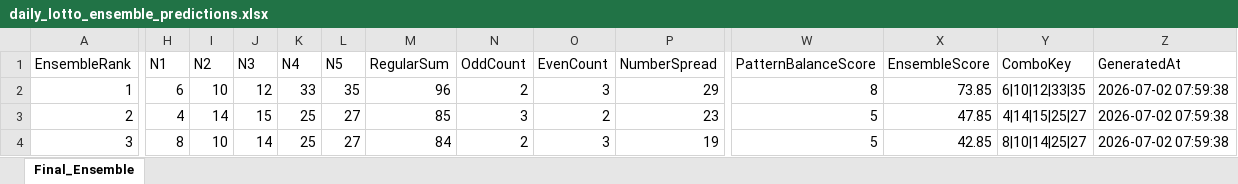
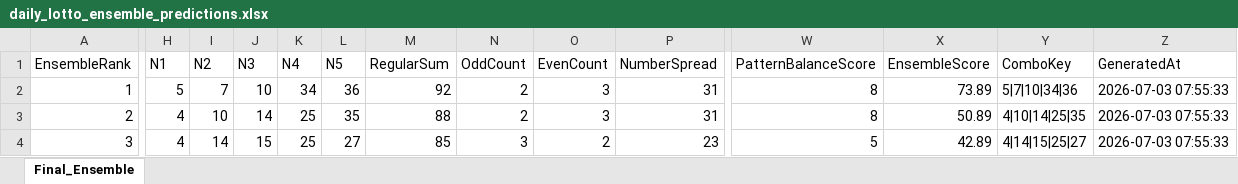
Before and after one commit to 19KabeloMadiga95/HexagrandHouse, an Excel workbook: data/exports/final_predictions/daily_lotto_ensemble_predictions.xlsx, sheet Final_Ensemble, drawn as a sheet; only a part is shown, gaps mark what is left out; values as stored, in another font and other column widths than the file's, no borders; the diff covers the shown part only; the diff names each change by its address in the sheet, - before the commit and + after, or states it on an @@ line.

```diff
--- a/data/exports/final_predictions/daily_lotto_ensemble_predictions.xlsx (sheet Final_Ensemble)
+++ b/data/exports/final_predictions/daily_lotto_ensemble_predictions.xlsx (sheet Final_Ensemble)
-H2 (N1): 6
+H2 (N1): 5
-I2 (N2): 10
+I2 (N2): 7
-J2 (N3): 12
+J2 (N3): 10
-K2 (N4): 33
+K2 (N4): 34
-L2 (N5): 35
+L2 (N5): 36
-M2 (RegularSum): 96
+M2 (RegularSum): 92
-P2 (NumberSpread): 29
+P2 (NumberSpread): 31
-X2 (EnsembleScore): 73.85
+X2 (EnsembleScore): 73.89
-Y2 (ComboKey): 6|10|12|33|35
+Y2 (ComboKey): 5|7|10|34|36
-Z2:Z4 (GeneratedAt): 2026-07-02 07:59:38
+Z2:Z4 (GeneratedAt): 2026-07-03 07:55:33
-I3 (N2): 14
+I3 (N2): 10
-J3 (N3): 15
+J3 (N3): 14
-L3 (N5): 27
+L3 (N5): 35
-M3 (RegularSum): 85
+M3 (RegularSum): 88
-N3 (OddCount): 3
+N3 (OddCount): 2
-O3 (EvenCount): 2
+O3 (EvenCount): 3
-P3 (NumberSpread): 23
+P3 (NumberSpread): 31
-W3 (PatternBalanceScore): 5
+W3 (PatternBalanceScore): 8
-X3 (EnsembleScore): 47.85
+X3 (EnsembleScore): 50.89
-Y3 (ComboKey): 4|14|15|25|27
+Y3 (ComboKey): 4|10|14|25|35
-H4 (N1): 8
+H4 (N1): 4
-I4 (N2): 10
+I4 (N2): 14
-J4 (N3): 14
+J4 (N3): 15
-M4 (RegularSum): 84
+M4 (RegularSum): 85
-N4 (OddCount): 2
+N4 (OddCount): 3
-O4 (EvenCount): 3
+O4 (EvenCount): 2
-P4 (NumberSpread): 19
+P4 (NumberSpread): 23
-X4 (EnsembleScore): 42.85
+X4 (EnsembleScore): 42.89
-Y4 (ComboKey): 8|10|14|25|27
+Y4 (ComboKey): 4|14|15|25|27
```
Also changed, not shown: 79 edited cells elsewhere in this sheet, data/exports/final_predictions/all_games_ensemble_predictions.xlsx, data/exports/final_predictions/lotto_ensemble_predictions.xlsx, 6 other files.
